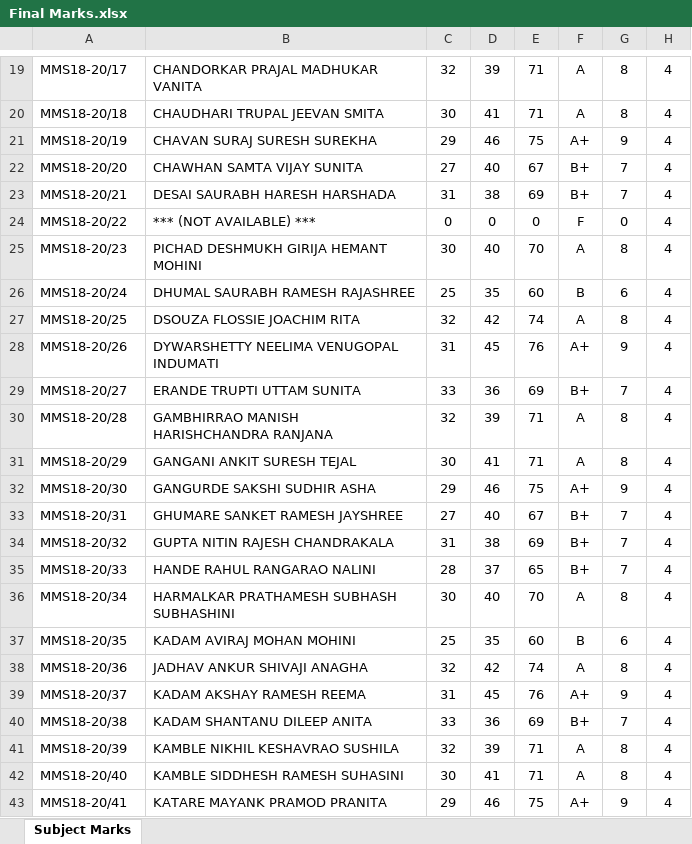
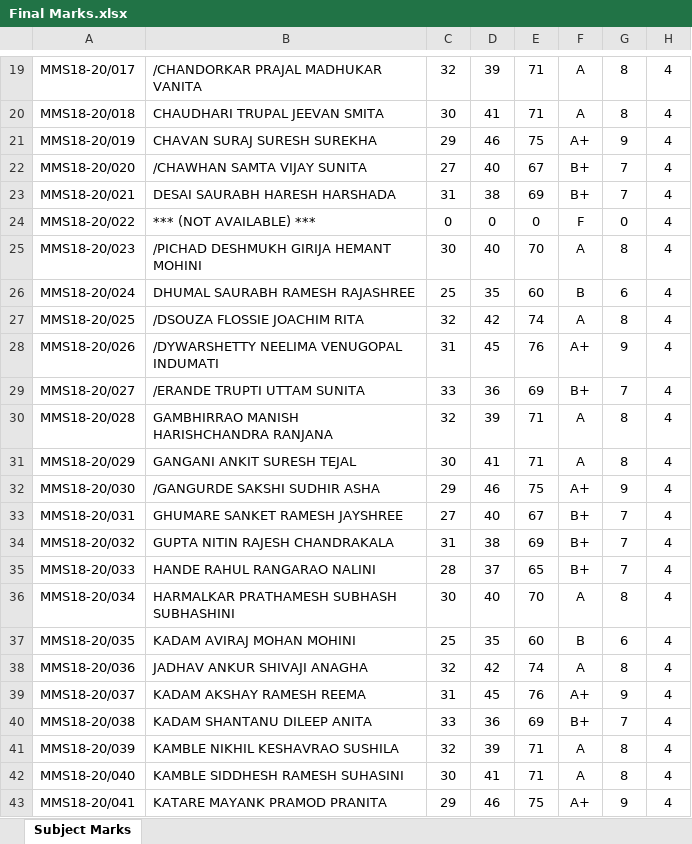
Before and after one commit to abhishekchitnis/ACMaS, an Excel workbook: Batch 2018-20/Sem 1/Final Marks.xlsx, sheet Subject Marks, drawn as a sheet; only a part is shown, gaps mark what is left out; values as stored, in another font and other column widths than the file's, no borders; conditional formats not drawn; the diff covers the shown part only; the diff names each change by its address in the sheet, - before the commit and + after, or states it on an @@ line.

```diff
--- a/Batch 2018-20/Sem 1/Final Marks.xlsx (sheet Subject Marks)
+++ b/Batch 2018-20/Sem 1/Final Marks.xlsx (sheet Subject Marks)
-A19: MMS18-20/17
+A19: MMS18-20/017
-B19: CHANDORKAR PRAJAL MADHUKAR VANITA
+B19: /CHANDORKAR PRAJAL MADHUKAR VANITA
-A20: MMS18-20/18
+A20: MMS18-20/018
-A21: MMS18-20/19
+A21: MMS18-20/019
-A22: MMS18-20/20
+A22: MMS18-20/020
-B22: CHAWHAN SAMTA VIJAY SUNITA
+B22: /CHAWHAN SAMTA VIJAY SUNITA
-A23: MMS18-20/21
+A23: MMS18-20/021
-A24: MMS18-20/22
+A24: MMS18-20/022
-A25: MMS18-20/23
+A25: MMS18-20/023
-B25: PICHAD DESHMUKH GIRIJA HEMANT MOHINI
+B25: /PICHAD DESHMUKH GIRIJA HEMANT MOHINI
-A26: MMS18-20/24
+A26: MMS18-20/024
-A27: MMS18-20/25
+A27: MMS18-20/025
-B27: DSOUZA FLOSSIE JOACHIM RITA
+B27: /DSOUZA FLOSSIE JOACHIM RITA
-A28: MMS18-20/26
+A28: MMS18-20/026
-B28: DYWARSHETTY NEELIMA VENUGOPAL INDUMATI
+B28: /DYWARSHETTY NEELIMA VENUGOPAL INDUMATI
-A29: MMS18-20/27
+A29: MMS18-20/027
-B29: ERANDE TRUPTI UTTAM SUNITA
+B29: /ERANDE TRUPTI UTTAM SUNITA
-A30: MMS18-20/28
+A30: MMS18-20/028
-A31: MMS18-20/29
+A31: MMS18-20/029
-A32: MMS18-20/30
+A32: MMS18-20/030
-B32: GANGURDE SAKSHI SUDHIR ASHA
+B32: /GANGURDE SAKSHI SUDHIR ASHA
-A33: MMS18-20/31
+A33: MMS18-20/031
-A34: MMS18-20/32
+A34: MMS18-20/032
-A35: MMS18-20/33
+A35: MMS18-20/033
-A36: MMS18-20/34
+A36: MMS18-20/034
-A37: MMS18-20/35
+A37: MMS18-20/035
-A38: MMS18-20/36
+A38: MMS18-20/036
-A39: MMS18-20/37
+A39: MMS18-20/037
-A40: MMS18-20/38
+A40: MMS18-20/038
-A41: MMS18-20/39
+A41: MMS18-20/039
-A42: MMS18-20/40
+A42: MMS18-20/040
-A43: MMS18-20/41
+A43: MMS18-20/041
```
Also changed, not shown: 159 edited cells elsewhere in this sheet, Batch 2018-20/Sem 1/1st Subject.xlsx, Batch 2018-20/Sem 1/Grade Card.xlsx, 5 other files.
